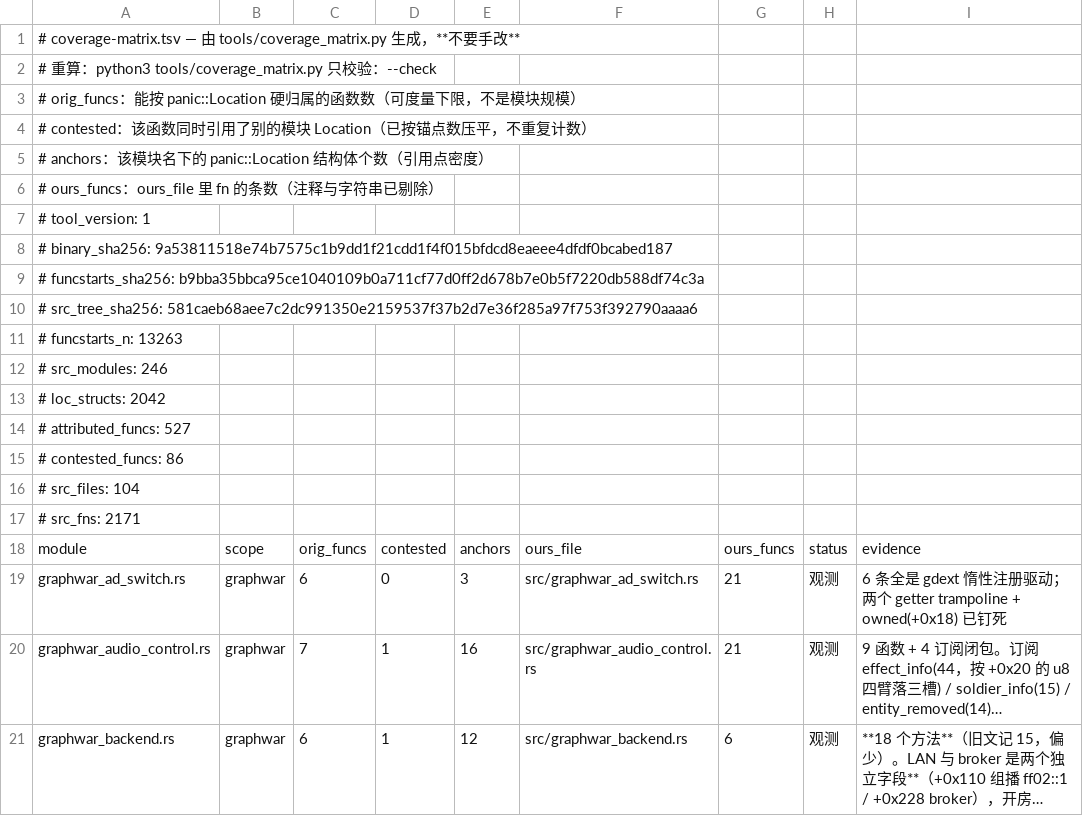
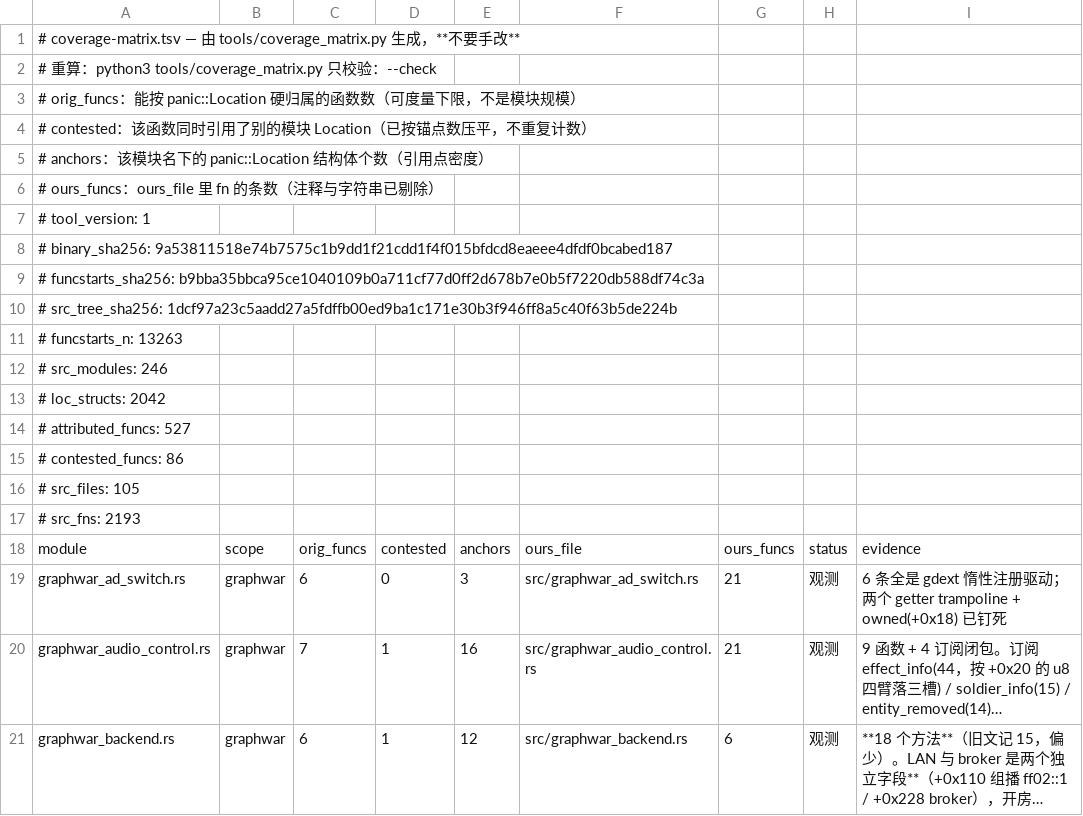
Before and after one commit to Cmd-GZ/graphwar2-rebuild, a TSV file: docs/coverage-matrix.tsv, drawn as a sheet; only a part is shown; long unchanged cells end in ….

```diff
--- a/docs/coverage-matrix.tsv
+++ b/docs/coverage-matrix.tsv
@@ -9,3 +9,3 @@
 # funcstarts_sha256: b9bba35bbca95ce1040109b0a711cf77d0ff2d678b7e0b5f7220db588df74c3a
-# src_tree_sha256: 581caeb68aee7c2dc991350e2159537f37b2d7e36f285a97f753f392790aaaa6
+# src_tree_sha256: 1dcf97a23c5aadd27a5fdffb00ed9ba1c171e30b3f946ff8a5c40f63b5de224b
 # funcstarts_n: 13263
@@ -15,4 +15,4 @@
 # contested_funcs: 86
-# src_files: 104
-# src_fns: 2171
+# src_files: 105
+# src_fns: 2193
 module	scope	orig_funcs	contested	anchors	ours_file	ours_funcs	status	evidence
```
Also changed, not shown: 6 other files.
